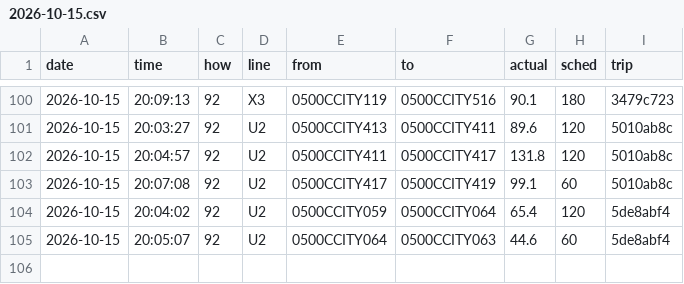
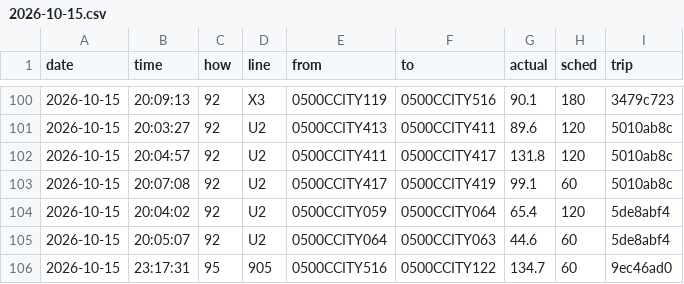
Before and after one commit to maxwilliamfoster-sys/the-route, a CSV file: crossings/2026-10-15.csv, drawn as a sheet; only a part is shown, gaps mark what is left out; the diff names each change by its address in the sheet, - before the commit and + after, or states it on an @@ line.

```diff
--- a/crossings/2026-10-15.csv
+++ b/crossings/2026-10-15.csv
+row 106: 2026-10-15 | 23:17:31 | 95 | 905 | 0500CCITY516 | 0500CCITY122 | 134.7 | 60 | 9ec46ad0
```
Also changed, not shown: 1 other file.
